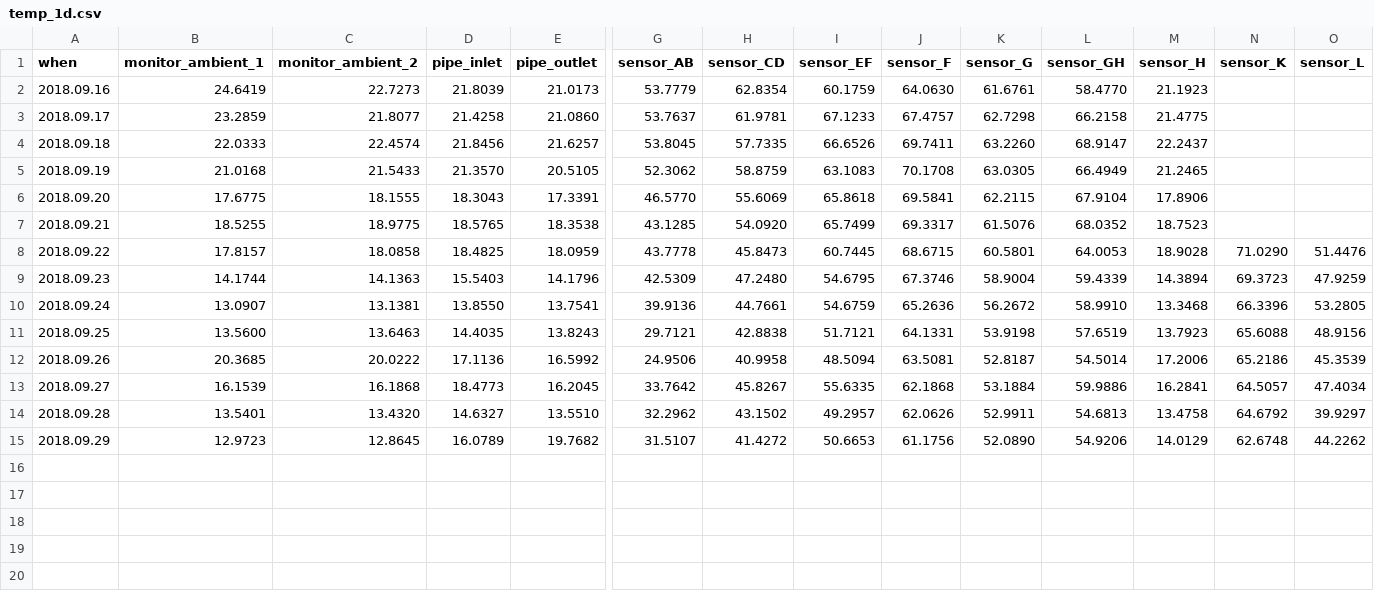
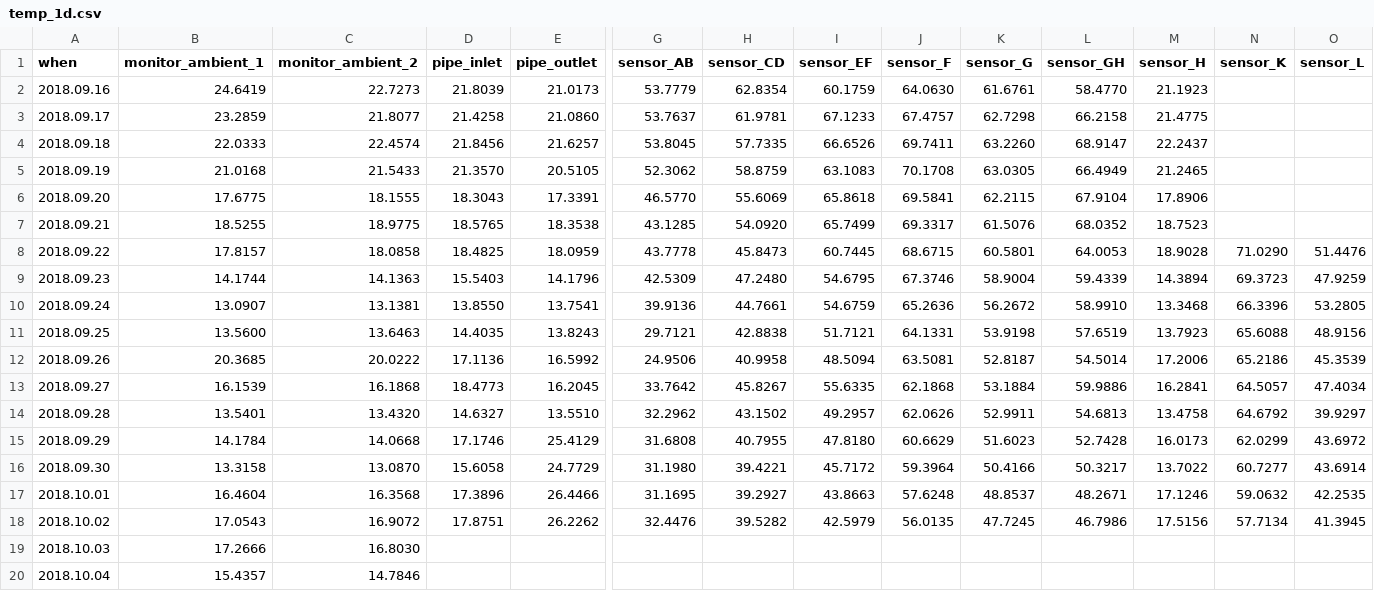
Before and after one commit to pgcrumley/MoundController, a CSV file: Data/temp_1d.csv, drawn as a sheet; only a part is shown, gaps mark what is left out; removed rows and columns are numbered as before the commit, all else as after; rows hold the shown columns only; the diff names each change by its address in the sheet, - before the commit and + after, or states it on an @@ line.

Commit message:
update data on Thu, Oct 04, 2018 07:09:48

```diff
--- a/Data/temp_1d.csv
+++ b/Data/temp_1d.csv
-row 15: 2018.09.29 | 12.9723 | 12.8645 | 16.0789 | 19.7682 | 31.5107 | 41.4272 | 50.6653 | 61.1756 | 52.0890 | 54.9206 | 14.0129 | 62.6748 | 44.2262
+row 15: 2018.09.29 | 14.1784 | 14.0668 | 17.1746 | 25.4129 | 31.6808 | 40.7955 | 47.8180 | 60.6629 | 51.6023 | 52.7428 | 16.0173 | 62.0299 | 43.6972
+row 16: 2018.09.30 | 13.3158 | 13.0870 | 15.6058 | 24.7729 | 31.1980 | 39.4221 | 45.7172 | 59.3964 | 50.4166 | 50.3217 | 13.7022 | 60.7277 | 43.6914
+row 17: 2018.10.01 | 16.4604 | 16.3568 | 17.3896 | 26.4466 | 31.1695 | 39.2927 | 43.8663 | 57.6248 | 48.8537 | 48.2671 | 17.1246 | 59.0632 | 42.2535
+row 18: 2018.10.02 | 17.0543 | 16.9072 | 17.8751 | 26.2262 | 32.4476 | 39.5282 | 42.5979 | 56.0135 | 47.7245 | 46.7986 | 17.5156 | 57.7134 | 41.3945
+row 19: 2018.10.03 | 17.2666 | 16.8030
+row 20: 2018.10.04 | 15.4357 | 14.7846
```
Also changed, not shown: 4 other files.
